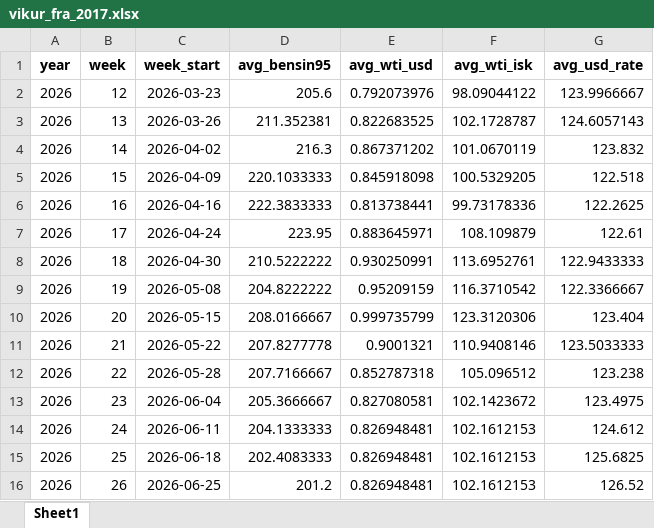
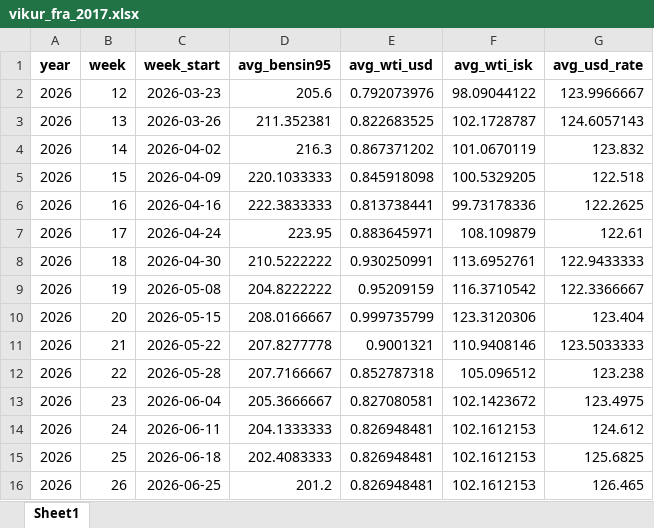
Before and after one commit to asi-hag/gasverkefni, an Excel workbook: vikur_fra_2017.xlsx, sheet Sheet1, drawn as a sheet; values as stored, in another font and other column widths than the file's, no borders; the diff names each change by its address in the sheet, - before the commit and + after, or states it on an @@ line.

```diff
--- a/vikur_fra_2017.xlsx (sheet Sheet1)
+++ b/vikur_fra_2017.xlsx (sheet Sheet1)
-G16 (avg_usd_rate): 126.52
+G16 (avg_usd_rate): 126.465
```
Also changed, not shown: min_max_dagverd.xlsx.
